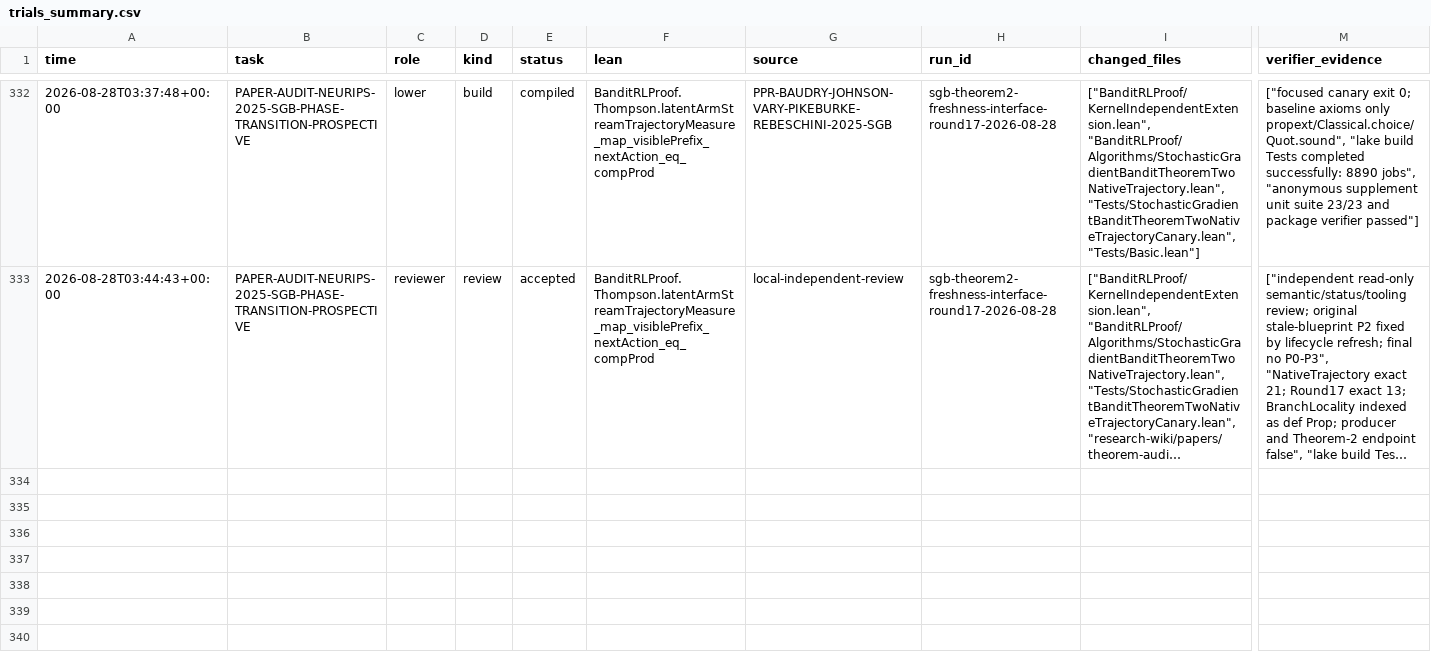
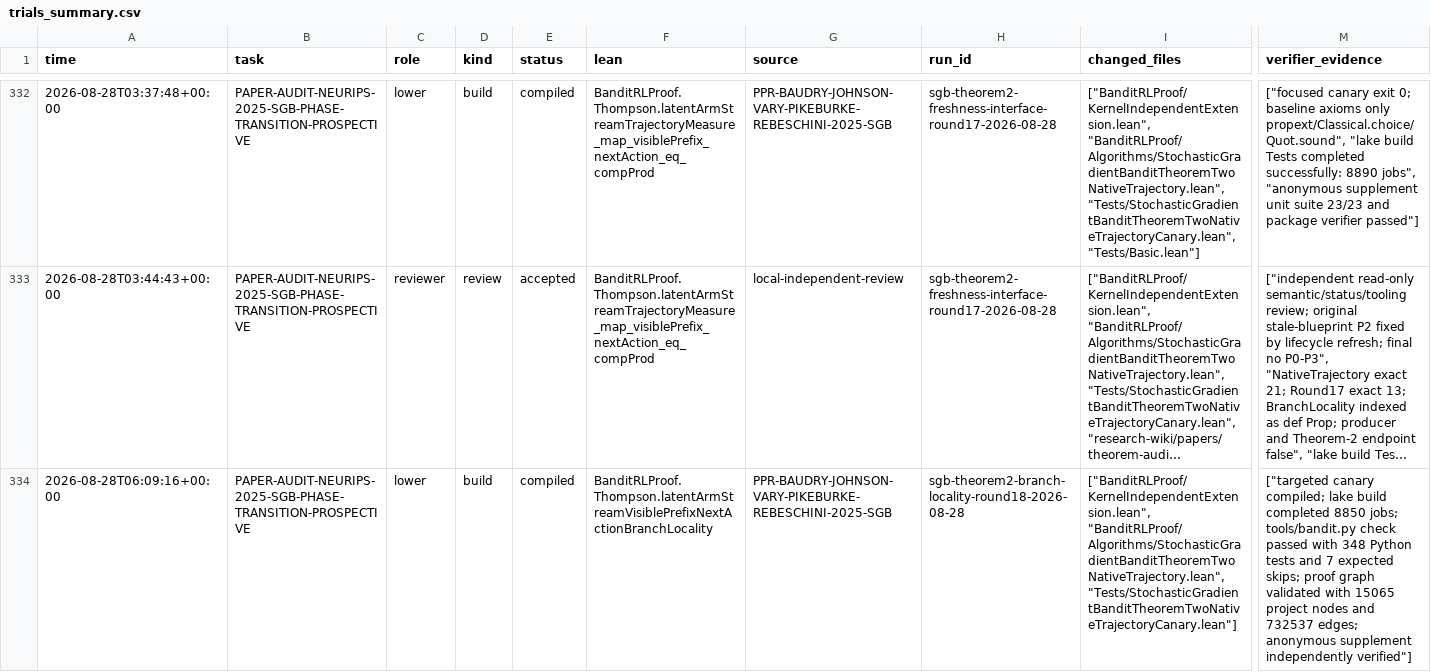
Before and after one commit to DakeBU/Auto-Bandit-RL-Proof-In-Sleep, a CSV file: runs/trials_summary.csv, drawn as a sheet; only a part is shown, gaps mark what is left out; long unchanged cells end in …; rows hold the shown columns only; the diff covers the shown part only; the diff names each change by its address in the sheet, - before the commit and + after, or states it on an @@ line.

Commit message:
feat: prove SGB branch locality and sync evidence

```diff
--- a/runs/trials_summary.csv
+++ b/runs/trials_summary.csv
+row 334: 2026-08-28T06:09:16+00:00 | PAPER-AUDIT-NEURIPS-2025-SGB-PHASE-TRANSITION-PROSPECTIVE | lower | build | compiled | BanditRLProof.Thompson.latentArmStreamVisiblePrefixNextActionBranchLocality | PPR-BAUDRY-JOHNSON-VARY-PIKEBURKE-REBESCHINI-2025-SGB | sgb-theorem2-branch-locality-round18-2026-08-28 | ["BanditRLProof/KernelIndependentExtension.lean", "BanditRLProof/Algorithms/StochasticGradientBanditTheoremTwoNativeTrajectory.lean", "Tests/StochasticGradientBanditTheoremTwoNativeTrajectoryCanary.lean"] | ["targeted canary compiled; lake build completed 8850 jobs; tools/bandit.py check passed with 348 Python tests and 7 expected skips; proof graph validated with 15065 project nodes and 732537 edges; anonymous supplement independently verified"]
```
Also changed, not shown: 1 added row elsewhere in this file, 33 other files.
